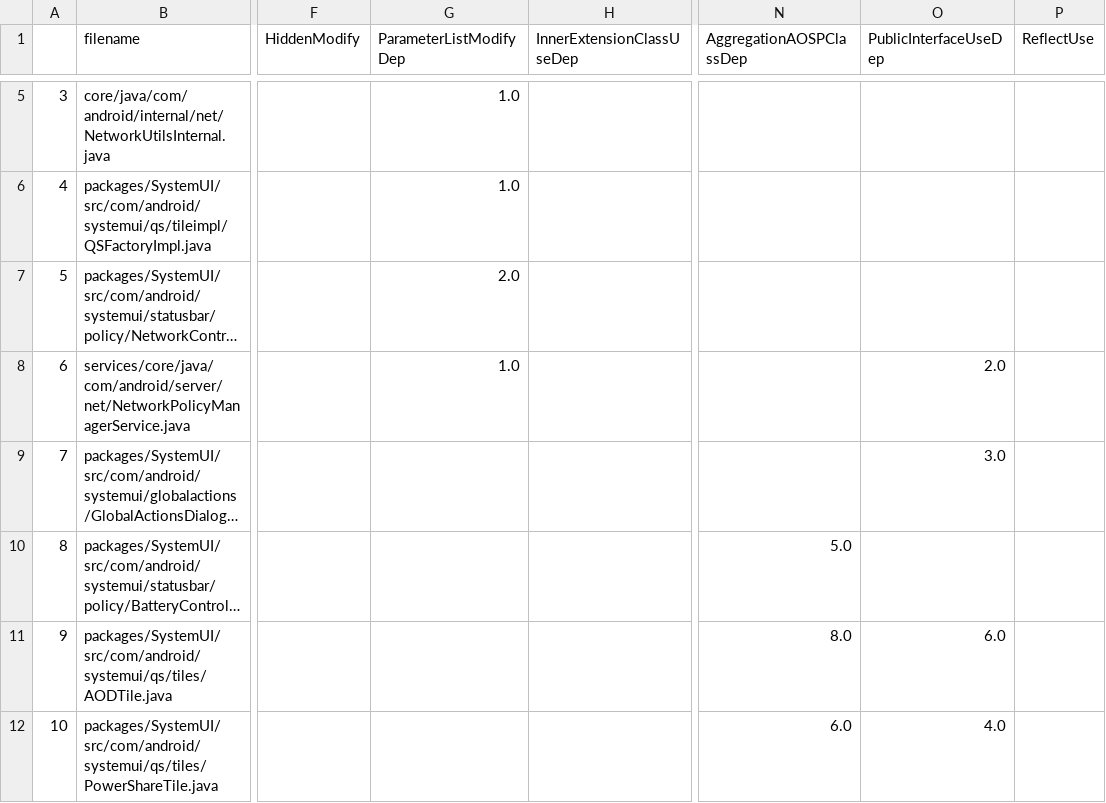
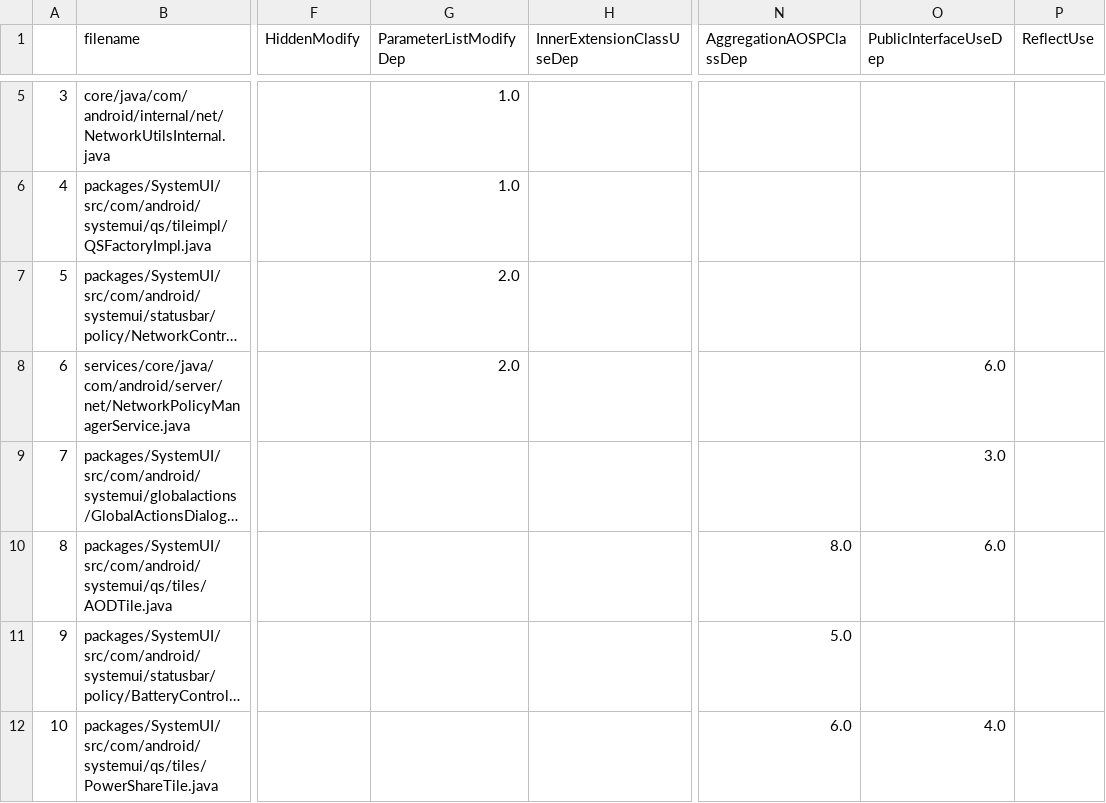
Before and after one commit to Lynn-Dai/Analyzer, a CSV file: coupling/CalyxOS-12.csv, drawn as a sheet; only a part is shown, gaps mark what is left out; long unchanged cells end in …; addresses are those after the commit; the diff covers the shown part only; the diff names each change by its address in the sheet, - before the commit and + after, or states it on an @@ line.

```diff
--- a/coupling/CalyxOS-12.csv
+++ b/coupling/CalyxOS-12.csv
-G8 (ParameterListModifyDep): 1.0
+G8 (ParameterListModifyDep): 2.0
-O8 (PublicInterfaceUseDep): 2.0
+O8 (PublicInterfaceUseDep): 6.0
@@ row 11 moved to row 10: 8 @@
@@ column A renumbered from row 11 down @@
```
Also changed, not shown: 3 added rows, 14 moved rows and 1 edited cell elsewhere in this file, coupling/CalyxOS-11.csv, coupling/lineage-16.0.csv, 26 other files.
